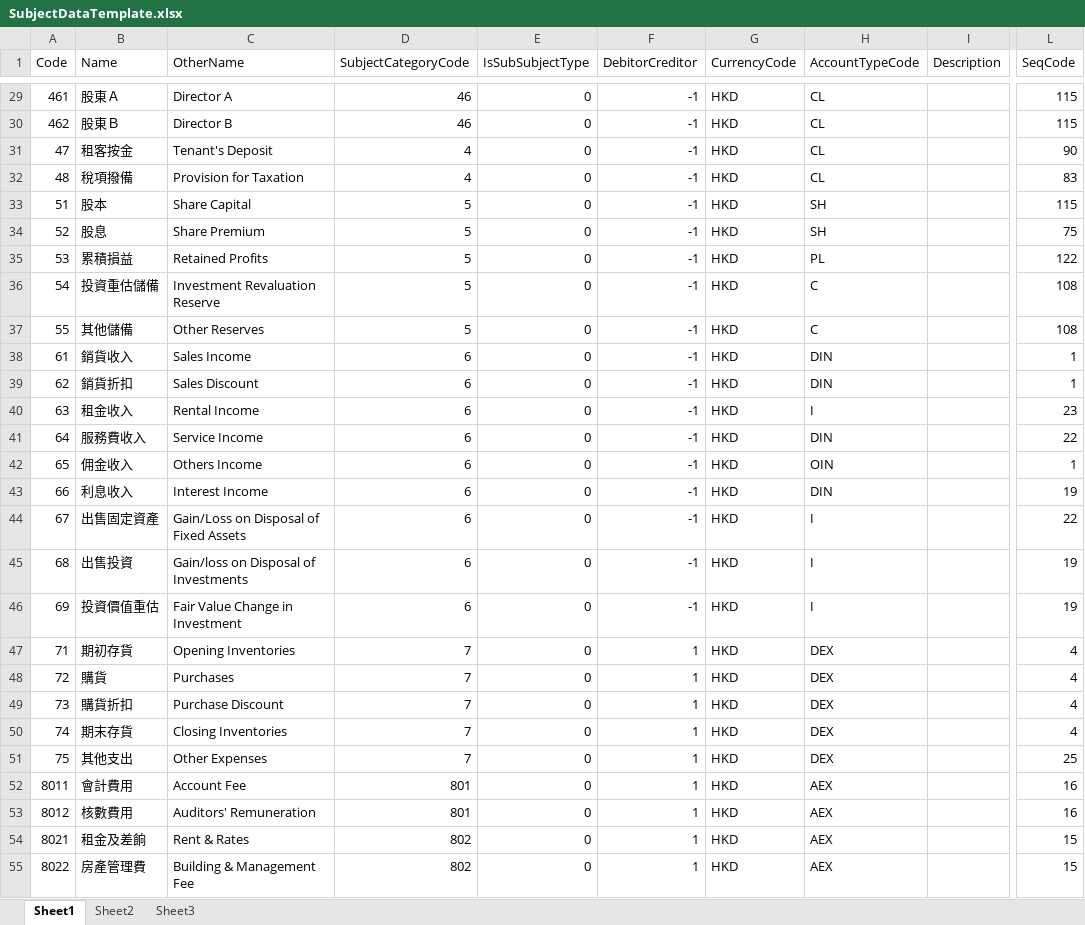
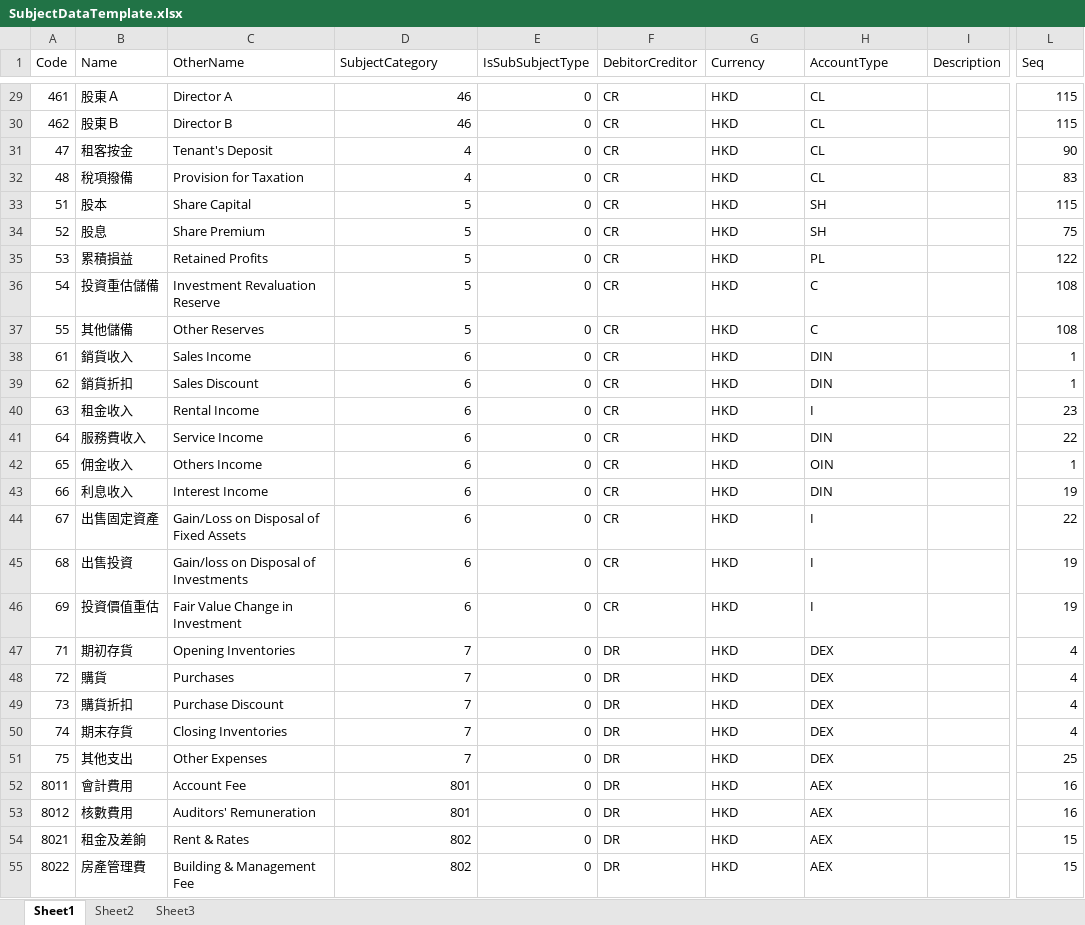
Before and after one commit to Rocktsx/Accounting, an Excel workbook: src/Accounting.Web/Templates/SubjectDataTemplate.xlsx, sheet Sheet1, drawn as a sheet; only a part is shown, gaps mark what is left out; values as stored, in another font and other column widths than the file's, no borders; the diff covers the shown part only; the diff names each change by its address in the sheet, - before the commit and + after, or states it on an @@ line.

```diff
--- a/src/Accounting.Web/Templates/SubjectDataTemplate.xlsx (sheet Sheet1)
+++ b/src/Accounting.Web/Templates/SubjectDataTemplate.xlsx (sheet Sheet1)
-D1: SubjectCategoryCode
+D1: SubjectCategory
-G1: CurrencyCode
+G1: Currency
-H1: AccountTypeCode
+H1: AccountType
-L1: SeqCode
+L1: Seq
-F29:F46 (DebitorCreditor): -1
+F29:F46 (DebitorCreditor): CR
-F47:F55 (DebitorCreditor): 1
+F47:F55 (DebitorCreditor): DR
```
Also changed, not shown: 49 edited cells elsewhere in this sheet, src/Accounting.Web/Templates/GeneralAccountDataTemplate.xlsx, src/Accounting.Web/Templates/GeneralAccountDataTemplateHant.xlsx, 1 other file.
